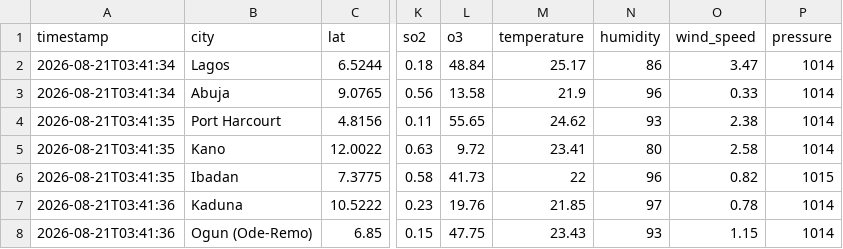
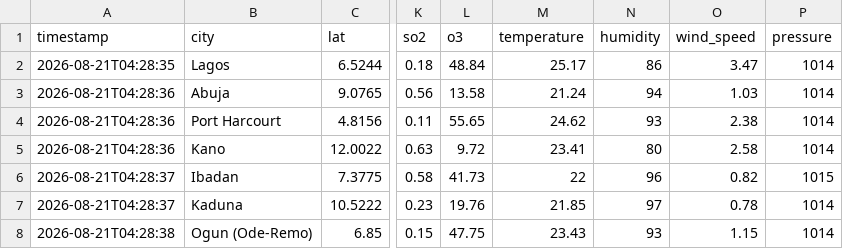
Before and after one commit to extremesam/Air-Quality-Dashboard, a CSV file: data/air_quality.csv, drawn as a sheet; only a part is shown, gaps mark what is left out; the diff names each change by its address in the sheet, - before the commit and + after, or states it on an @@ line.

```diff
--- a/data/air_quality.csv
+++ b/data/air_quality.csv
-A2 (timestamp): 2026-08-21T03:41:34
+A2 (timestamp): 2026-08-21T04:28:35
-A3 (timestamp): 2026-08-21T03:41:34
+A3 (timestamp): 2026-08-21T04:28:36
-M3 (temperature): 21.9
+M3 (temperature): 21.24
-N3 (humidity): 96
+N3 (humidity): 94
-O3 (wind_speed): 0.33
+O3 (wind_speed): 1.03
-A4:A5 (timestamp): 2026-08-21T03:41:35
+A4:A5 (timestamp): 2026-08-21T04:28:36
-A6 (timestamp): 2026-08-21T03:41:35
+A6 (timestamp): 2026-08-21T04:28:37
-A7 (timestamp): 2026-08-21T03:41:36
+A7 (timestamp): 2026-08-21T04:28:37
-A8 (timestamp): 2026-08-21T03:41:36
+A8 (timestamp): 2026-08-21T04:28:38
```
Also changed, not shown: data/history.csv, 2 other files.
